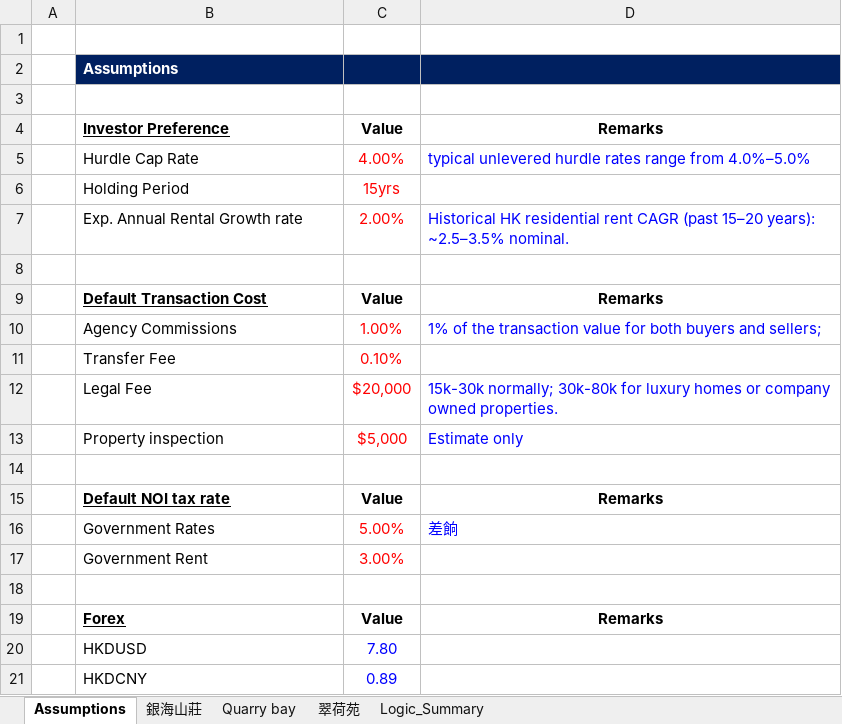
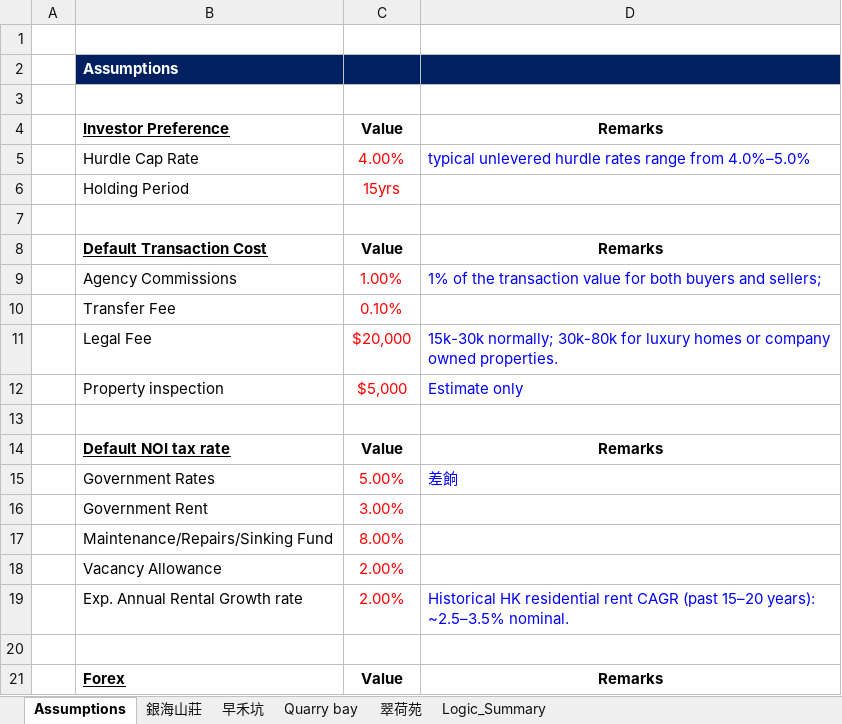
Before and after one commit to JerryChenz/Invest_Proc_1, an Excel workbook: financial_models/Res_Property_Monitor.xlsx, sheet Assumptions, drawn as a sheet; only a part is shown; the shorter side is filled out with more unchanged rows; values as stored, in another font and other column widths than the file's, no borders; the diff names each change by its address in the sheet, - before the commit and + after, or states it on an @@ line.

```diff
--- a/financial_models/Res_Property_Monitor.xlsx (sheet Assumptions)
+++ b/financial_models/Res_Property_Monitor.xlsx (sheet Assumptions)
+sheet tab: 早禾坑
+row 17:  | Maintenance/Repairs/Sinking Fund | 8.00%
+row 18:  | Vacancy Allowance | 2.00%
@@ row 7 moved to row 19: Exp. Annual Rental Growth rate @@
```
Also changed, not shown: sheet 銀海山莊, formulas that keep their value.
